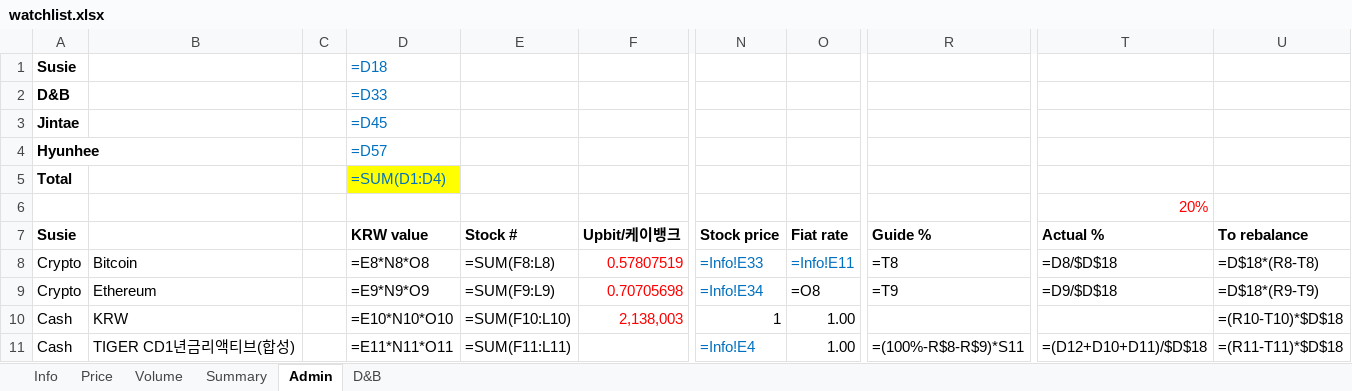
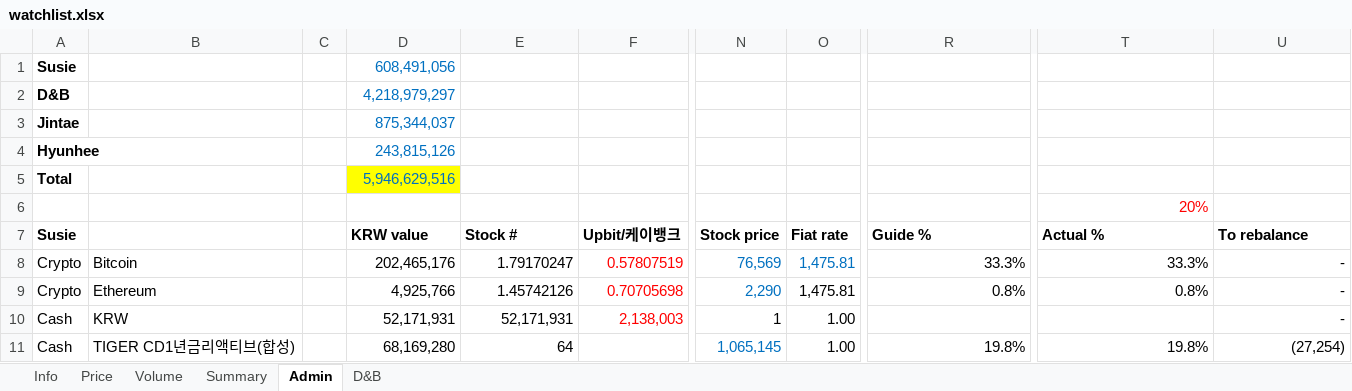
Before and after one commit to jtkimpr/finance-watch, an Excel workbook: data/watchlist.xlsx, sheet Admin, drawn as a sheet; only a part is shown, gaps mark what is left out; values as stored, in another font and other column widths than the file's, no borders; formulas without a stored value are shown as written; conditional formats not drawn; the diff covers the shown part only; the diff names each change by its address in the sheet, - before the commit and + after, or states it on an @@ line.

Commit message:
data: update watchlist.xlsx (manual edit)

```diff
--- a/data/watchlist.xlsx (sheet Admin)
+++ b/data/watchlist.xlsx (sheet Admin)
-D1 (KRW value): =D18
+D1 (KRW value): 608,491,056
-D2 (KRW value): =D33
+D2 (KRW value): 4,218,979,297
-D3 (KRW value): =D45
+D3 (KRW value): 875,344,037
-D4 (KRW value): =D57
+D4 (KRW value): 243,815,126
-D5 (KRW value): =SUM(D1:D4)
+D5 (KRW value): 5,946,629,516
-D8 (KRW value): =E8*N8*O8
+D8 (KRW value): 202,465,176
-E8 (Stock #): =SUM(F8:L8)
+E8 (Stock #): 1.79170247
-N8 (Stock price): =Info!E33
+N8 (Stock price): 76,569
-O8 (Fiat rate): =Info!E11
+O8 (Fiat rate): 1,475.81
-R8 (Guide %): =T8
+R8 (Guide %): 33.3%
-T8 (Actual %): =D8/$D$18
+T8 (Actual %): 33.3%
-U8 (To rebalance): =D$18*(R8-T8)
+U8 (To rebalance): -
-D9 (KRW value): =E9*N9*O9
+D9 (KRW value): 4,925,766
-E9 (Stock #): =SUM(F9:L9)
+E9 (Stock #): 1.45742126
-N9 (Stock price): =Info!E34
+N9 (Stock price): 2,290
-O9 (Fiat rate): =O8
+O9 (Fiat rate): 1,475.81
-R9 (Guide %): =T9
+R9 (Guide %): 0.8%
-T9 (Actual %): =D9/$D$18
+T9 (Actual %): 0.8%
-U9 (To rebalance): =D$18*(R9-T9)
+U9 (To rebalance): -
-D10 (KRW value): =E10*N10*O10
+D10 (KRW value): 52,171,931
-E10 (Stock #): =SUM(F10:L10)
+E10 (Stock #): 52,171,931
-U10 (To rebalance): =(R10-T10)*$D$18
+U10 (To rebalance): -
-D11 (KRW value): =E11*N11*O11
+D11 (KRW value): 68,169,280
-E11 (Stock #): =SUM(F11:L11)
+E11 (Stock #): 64
-N11 (Stock price): =Info!E4
+N11 (Stock price): 1,065,145
-R11 (Guide %): =(100%-R$8-R$9)*S11
+R11 (Guide %): 19.8%
-T11 (Actual %): =(D12+D10+D11)/$D$18
+T11 (Actual %): 19.8%
-U11 (To rebalance): =(R11-T11)*$D$18
+U11 (To rebalance): (27,254)
```
Also changed, not shown: 4 added rows, 4 removed rows and 225 edited cells elsewhere in this sheet, sheet Volume, sheet D&B, sheet Summary, sheet Info, sheet Price.
